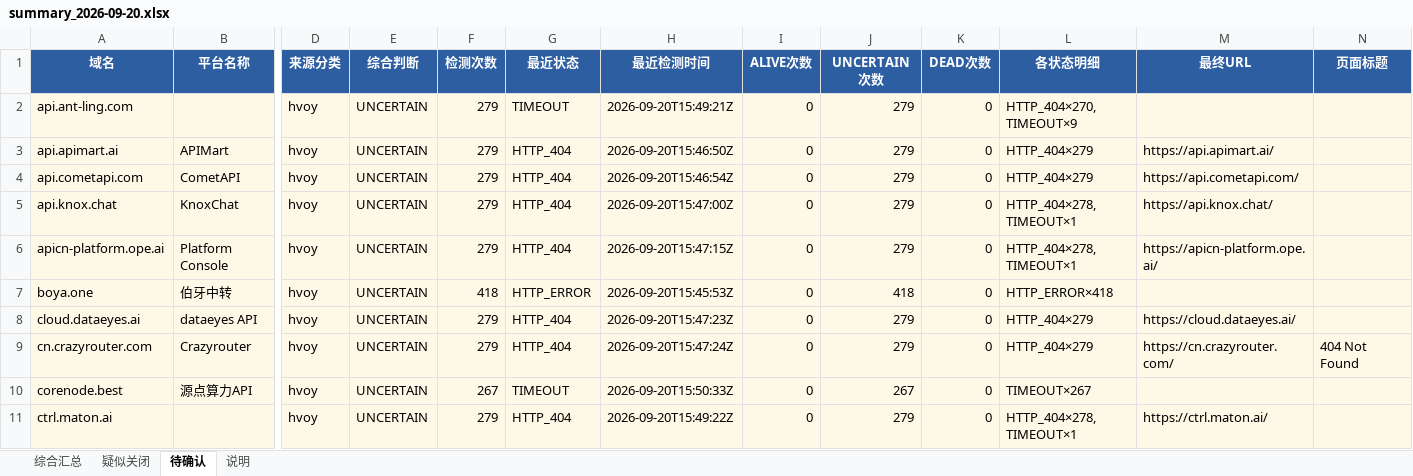
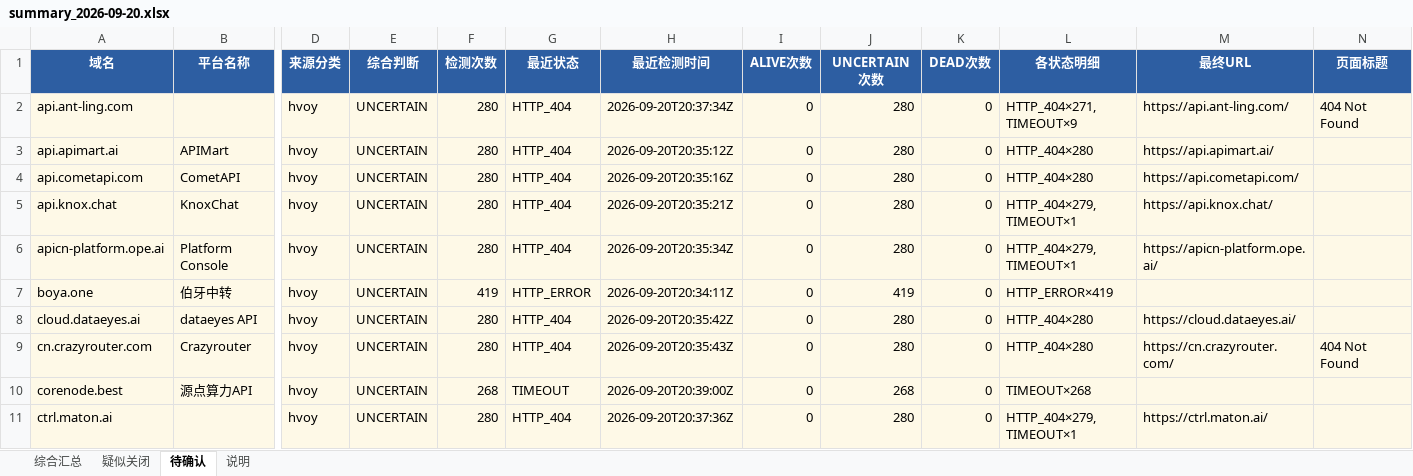
Before and after one commit to BaojuanWang/LLM-APIgateways-monitor, an Excel workbook: results/summary_2026-09-20.xlsx, sheet 待确认, drawn as a sheet; only a part is shown, gaps mark what is left out; values as stored, in another font and other column widths than the file's, no borders; the diff covers the shown part only; the diff names each change by its address in the sheet, - before the commit and + after, or states it on an @@ line.

```diff
--- a/results/summary_2026-09-20.xlsx (sheet 待确认)
+++ b/results/summary_2026-09-20.xlsx (sheet 待确认)
-F2:F6 (检测次数): 279
+F2:F6 (检测次数): 280
-G2 (最近状态): TIMEOUT
+G2 (最近状态): HTTP_404
-H2 (最近检测时间): 2026-09-20T15:49:21Z
+H2 (最近检测时间): 2026-09-20T20:37:34Z
-J2:J6 (UNCERTAIN次数): 279
+J2:J6 (UNCERTAIN次数): 280
-L2 (各状态明细): HTTP_404×270, TIMEOUT×9
+L2 (各状态明细): HTTP_404×271, TIMEOUT×9
-M2 (最终URL): (empty)
+M2 (最终URL): https://api.ant-ling.com/
-N2 (页面标题): (empty)
+N2 (页面标题): 404 Not Found
-H3 (最近检测时间): 2026-09-20T15:46:50Z
+H3 (最近检测时间): 2026-09-20T20:35:12Z
-L3:L4 (各状态明细): HTTP_404×279
+L3:L4 (各状态明细): HTTP_404×280
-H4 (最近检测时间): 2026-09-20T15:46:54Z
+H4 (最近检测时间): 2026-09-20T20:35:16Z
-H5 (最近检测时间): 2026-09-20T15:47:00Z
+H5 (最近检测时间): 2026-09-20T20:35:21Z
-L5:L6 (各状态明细): HTTP_404×278, TIMEOUT×1
+L5:L6 (各状态明细): HTTP_404×279, TIMEOUT×1
-H6 (最近检测时间): 2026-09-20T15:47:15Z
+H6 (最近检测时间): 2026-09-20T20:35:34Z
-F7 (检测次数): 418
+F7 (检测次数): 419
-H7 (最近检测时间): 2026-09-20T15:45:53Z
+H7 (最近检测时间): 2026-09-20T20:34:11Z
-J7 (UNCERTAIN次数): 418
+J7 (UNCERTAIN次数): 419
-L7 (各状态明细): HTTP_ERROR×418
+L7 (各状态明细): HTTP_ERROR×419
-F8:F9 (检测次数): 279
+F8:F9 (检测次数): 280
-H8 (最近检测时间): 2026-09-20T15:47:23Z
+H8 (最近检测时间): 2026-09-20T20:35:42Z
-J8:J9 (UNCERTAIN次数): 279
+J8:J9 (UNCERTAIN次数): 280
-L8:L9 (各状态明细): HTTP_404×279
+L8:L9 (各状态明细): HTTP_404×280
-H9 (最近检测时间): 2026-09-20T15:47:24Z
+H9 (最近检测时间): 2026-09-20T20:35:43Z
-F10 (检测次数): 267
+F10 (检测次数): 268
-H10 (最近检测时间): 2026-09-20T15:50:33Z
+H10 (最近检测时间): 2026-09-20T20:39:00Z
-J10 (UNCERTAIN次数): 267
+J10 (UNCERTAIN次数): 268
-L10 (各状态明细): TIMEOUT×267
+L10 (各状态明细): TIMEOUT×268
-F11 (检测次数): 279
+F11 (检测次数): 280
-H11 (最近检测时间): 2026-09-20T15:49:22Z
+H11 (最近检测时间): 2026-09-20T20:37:36Z
-J11 (UNCERTAIN次数): 279
+J11 (UNCERTAIN次数): 280
-L11 (各状态明细): HTTP_404×278, TIMEOUT×1
+L11 (各状态明细): HTTP_404×279, TIMEOUT×1
```
Also changed, not shown: 28 edited cells elsewhere in this sheet, sheet 综合汇总, sheet 疑似关闭, sheet 说明, 6 other files.
